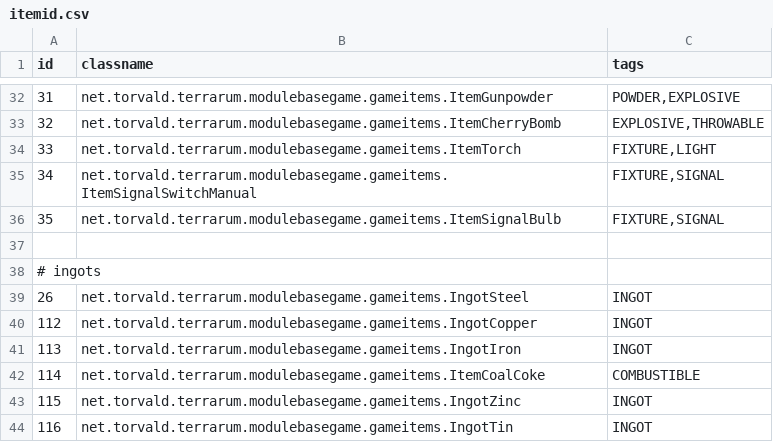
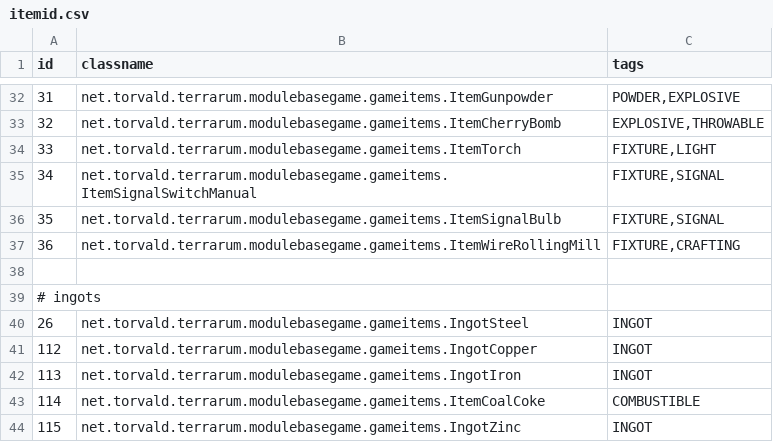
Before and after one commit to curioustorvald/Terrarum, a CSV file: assets/mods/basegame/items/itemid.csv, drawn as a sheet; only a part is shown, gaps mark what is left out; the shorter side is filled out with more unchanged rows; the diff names each change by its address in the sheet, - before the commit and + after, or states it on an @@ line.

Commit message:
wire rolling mill

```diff
--- a/assets/mods/basegame/items/itemid.csv
+++ b/assets/mods/basegame/items/itemid.csv
+row 37: 36 | net.torvald.terrarum.modulebasegame.gameitems.ItemWireRollingMill | FIXTURE,CRAFTING
```
Also changed, not shown: 10 other files.
